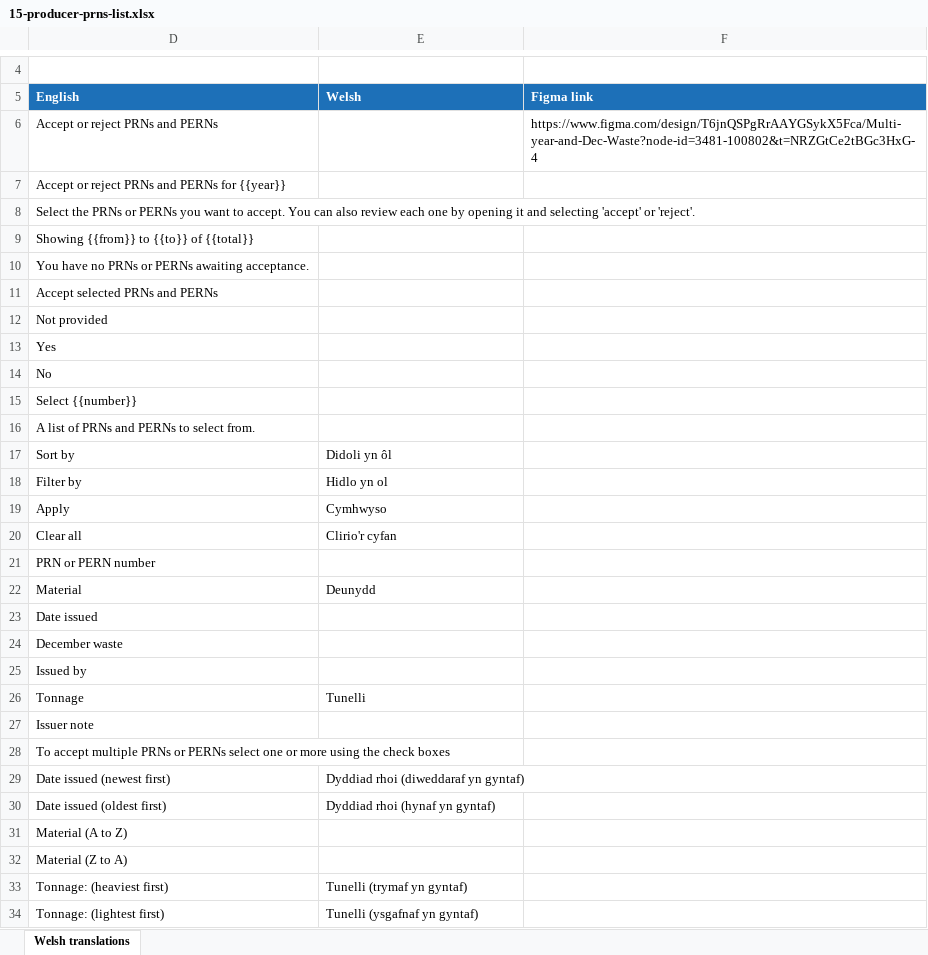
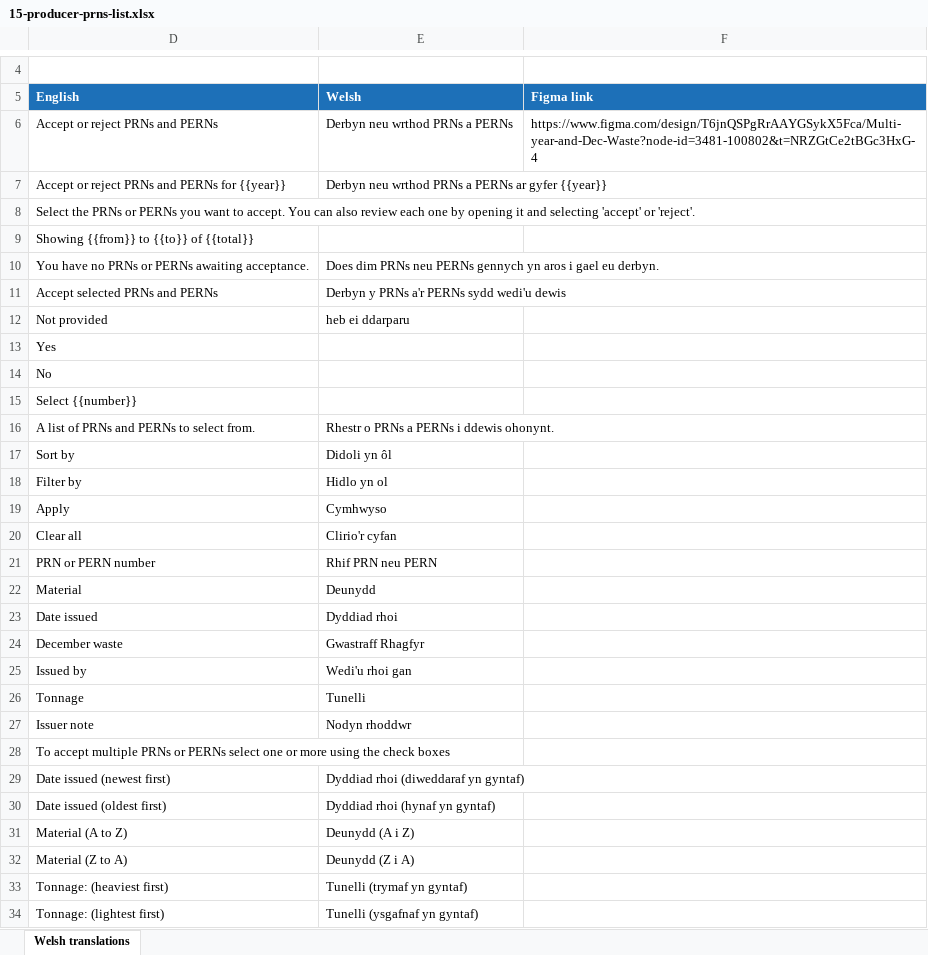
Before and after one commit to DEFRA/waste-obligations-frontend, an Excel workbook: translations/welsh-translations/xlsx/15-producer-prns-list.xlsx, sheet Welsh translations, drawn as a sheet; only a part is shown, gaps mark what is left out; values as stored, in another font and other column widths than the file's, no borders; the diff covers the shown part only; the diff names each change by its address in the sheet, - before the commit and + after, or states it on an @@ line.

```diff
--- a/translations/welsh-translations/xlsx/15-producer-prns-list.xlsx (sheet Welsh translations)
+++ b/translations/welsh-translations/xlsx/15-producer-prns-list.xlsx (sheet Welsh translations)
-E6 (Welsh): (empty)
+E6 (Welsh): Derbyn neu wrthod PRNs a PERNs
-E7 (Welsh): (empty)
+E7 (Welsh): Derbyn neu wrthod PRNs a PERNs ar gyfer {{year}}
-E10 (Welsh): (empty)
+E10 (Welsh): Does dim PRNs neu PERNs gennych yn aros i gael eu derbyn.
-E11 (Welsh): (empty)
+E11 (Welsh): Derbyn y PRNs a'r PERNs sydd wedi'u dewis
-E12 (Welsh): (empty)
+E12 (Welsh): heb ei ddarparu
-E16 (Welsh): (empty)
+E16 (Welsh): Rhestr o PRNs a PERNs i ddewis ohonynt.
-E21 (Welsh): (empty)
+E21 (Welsh): Rhif PRN neu PERN
-E23 (Welsh): (empty)
+E23 (Welsh): Dyddiad rhoi
-E24 (Welsh): (empty)
+E24 (Welsh): Gwastraff Rhagfyr
-E25 (Welsh): (empty)
+E25 (Welsh): Wedi'u rhoi gan
-E27 (Welsh): (empty)
+E27 (Welsh): Nodyn rhoddwr
-E31 (Welsh): (empty)
+E31 (Welsh): Deunydd (A i Z)
-E32 (Welsh): (empty)
+E32 (Welsh): Deunydd (Z i A)
```
Also changed, not shown: 9 edited cells elsewhere in this sheet, translations/welsh-translations/xlsx/14-producer-prns-prn.xlsx, translations/welsh-translations/xlsx/18-obligations-home.xlsx, 19 other files.
